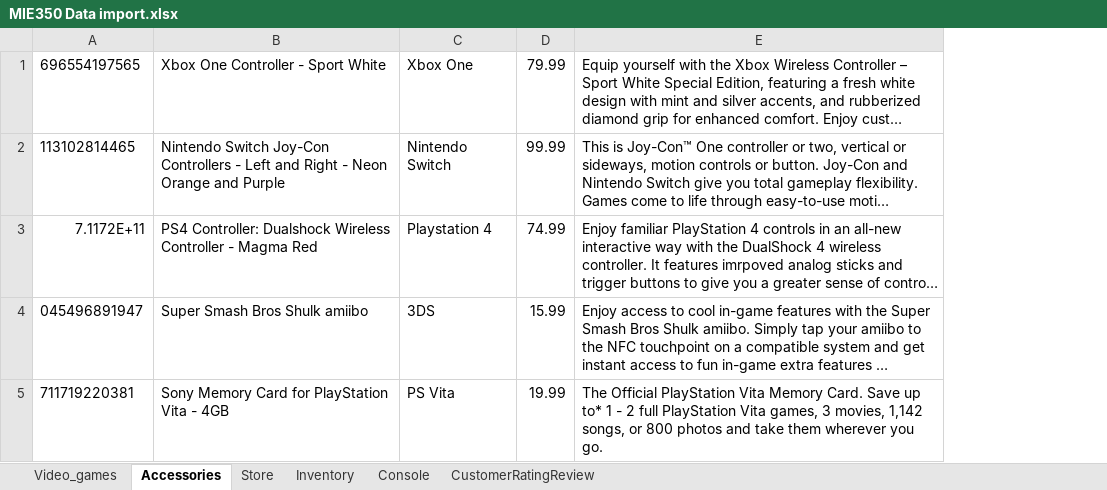
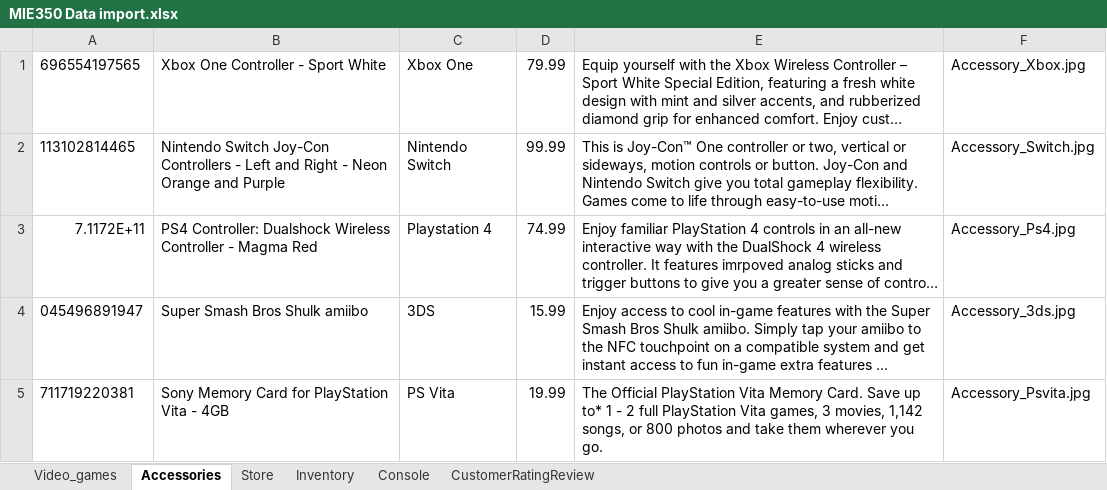
Before and after one commit to zahir-firoze/MIE350Proj, an Excel workbook: MIE350 Data import.xlsx, sheet Accessories, drawn as a sheet; long unchanged cells end in …; values as stored, in another font and other column widths than the file's, no borders; the diff names each change by its address in the sheet, - before the commit and + after, or states it on an @@ line.

Commit message:
Excel Update + Accessory Images

```diff
--- a/MIE350 Data import.xlsx (sheet Accessories)
+++ b/MIE350 Data import.xlsx (sheet Accessories)
+column F, rows 1-5: Accessory_Xbox.jpg | Accessory_Switch.jpg | Accessory_Ps4.jpg | Accessory_3ds.jpg | Accessory_Psvita.jpg
```
Also changed, not shown: sheet Video_games, 5 other files.
